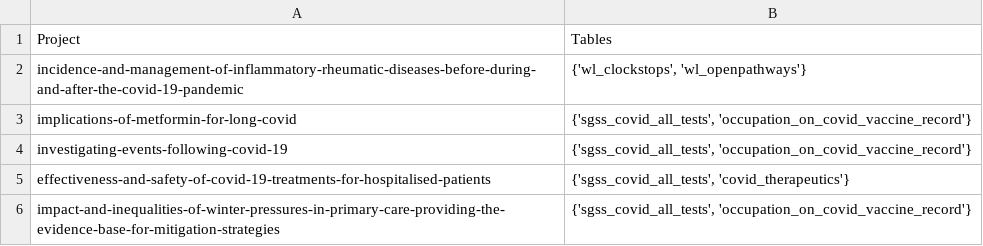
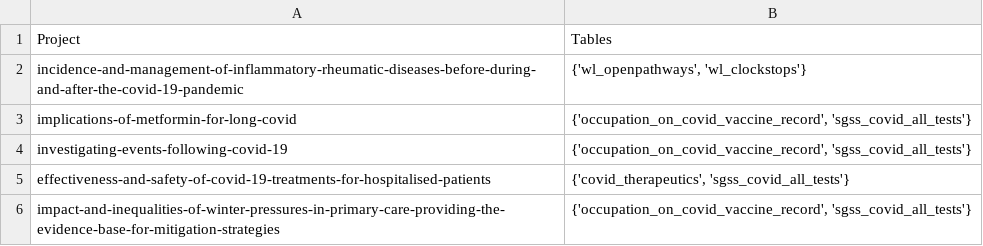
Before and after one commit to opensafely-core/non-covid-permissions, a CSV file: project_permissions_6_months_with_mapping.csv, drawn as a sheet.

Commit message:
Handle tpp-to-ehrql mapping in the script

```diff
--- a/project_permissions_6_months_with_mapping.csv
+++ b/project_permissions_6_months_with_mapping.csv
@@ -1,6 +1,6 @@
 Project,Tables
-incidence-and-management-of-inflammatory-rheumatic-diseases-before-during-and-after-the-covid-19-pandemic,"{'wl_clockstops', 'wl_openpathways'}"
-implications-of-metformin-for-long-covid,"{'sgss_covid_all_tests', 'occupation_on_covid_vaccine_record'}"
-investigating-events-following-covid-19,"{'sgss_covid_all_tests', 'occupation_on_covid_vaccine_record'}"
-effectiveness-and-safety-of-covid-19-treatments-for-hospitalised-patients,"{'sgss_covid_all_tests', 'covid_therapeutics'}"
-impact-and-inequalities-of-winter-pressures-in-primary-care-providing-the-evidence-base-for-mitigation-strategies,"{'sgss_covid_all_tests', 'occupation_on_covid_vaccine_record'}"
+incidence-and-management-of-inflammatory-rheumatic-diseases-before-during-and-after-the-covid-19-pandemic,"{'wl_openpathways', 'wl_clockstops'}"
+implications-of-metformin-for-long-covid,"{'occupation_on_covid_vaccine_record', 'sgss_covid_all_tests'}"
+investigating-events-following-covid-19,"{'occupation_on_covid_vaccine_record', 'sgss_covid_all_tests'}"
+effectiveness-and-safety-of-covid-19-treatments-for-hospitalised-patients,"{'covid_therapeutics', 'sgss_covid_all_tests'}"
+impact-and-inequalities-of-winter-pressures-in-primary-care-providing-the-evidence-base-for-mitigation-strategies,"{'occupation_on_covid_vaccine_record', 'sgss_covid_all_tests'}"
```
Also changed, not shown: 1 other file.
